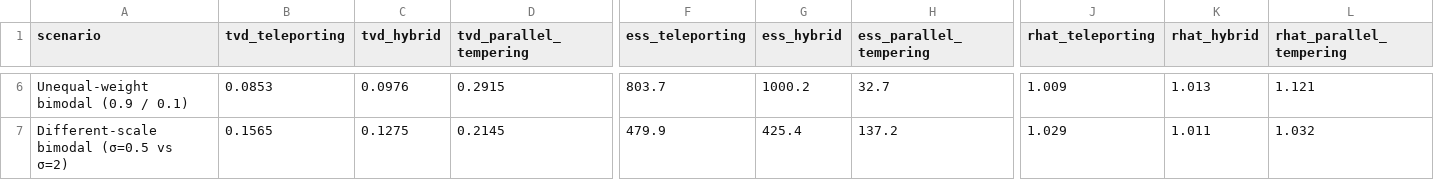
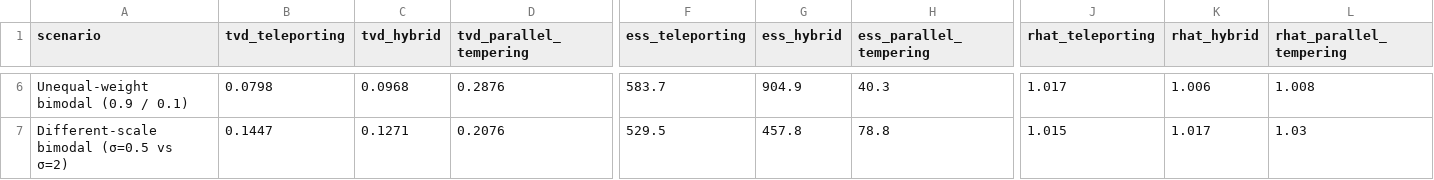
Before and after one commit to himalbw/mcmc-teleporting, a CSV file: results/comparison/metrics_table.csv, drawn as a sheet; only a part is shown, gaps mark what is left out; the diff covers the shown part only; the diff names each change by its address in the sheet, - before the commit and + after, or states it on an @@ line.

```diff
--- a/results/comparison/metrics_table.csv
+++ b/results/comparison/metrics_table.csv
-B6 (tvd_teleporting): 0.0853
+B6 (tvd_teleporting): 0.0798
-C6 (tvd_hybrid): 0.0976
+C6 (tvd_hybrid): 0.0968
-D6 (tvd_parallel_tempering): 0.2915
+D6 (tvd_parallel_tempering): 0.2876
-F6 (ess_teleporting): 803.7
+F6 (ess_teleporting): 583.7
-G6 (ess_hybrid): 1000.2
+G6 (ess_hybrid): 904.9
-H6 (ess_parallel_tempering): 32.7
+H6 (ess_parallel_tempering): 40.3
-J6 (rhat_teleporting): 1.009
+J6 (rhat_teleporting): 1.017
-K6 (rhat_hybrid): 1.013
+K6 (rhat_hybrid): 1.006
-L6 (rhat_parallel_tempering): 1.121
+L6 (rhat_parallel_tempering): 1.008
-B7 (tvd_teleporting): 0.1565
+B7 (tvd_teleporting): 0.1447
-C7 (tvd_hybrid): 0.1275
+C7 (tvd_hybrid): 0.1271
-D7 (tvd_parallel_tempering): 0.2145
+D7 (tvd_parallel_tempering): 0.2076
-F7 (ess_teleporting): 479.9
+F7 (ess_teleporting): 529.5
-G7 (ess_hybrid): 425.4
+G7 (ess_hybrid): 457.8
-H7 (ess_parallel_tempering): 137.2
+H7 (ess_parallel_tempering): 78.8
-J7 (rhat_teleporting): 1.029
+J7 (rhat_teleporting): 1.015
-K7 (rhat_hybrid): 1.011
+K7 (rhat_hybrid): 1.017
-L7 (rhat_parallel_tempering): 1.032
+L7 (rhat_parallel_tempering): 1.03
```
Also changed, not shown: 75 edited cells elsewhere in this file, results/tvd_summary.csv, 11 other files.
